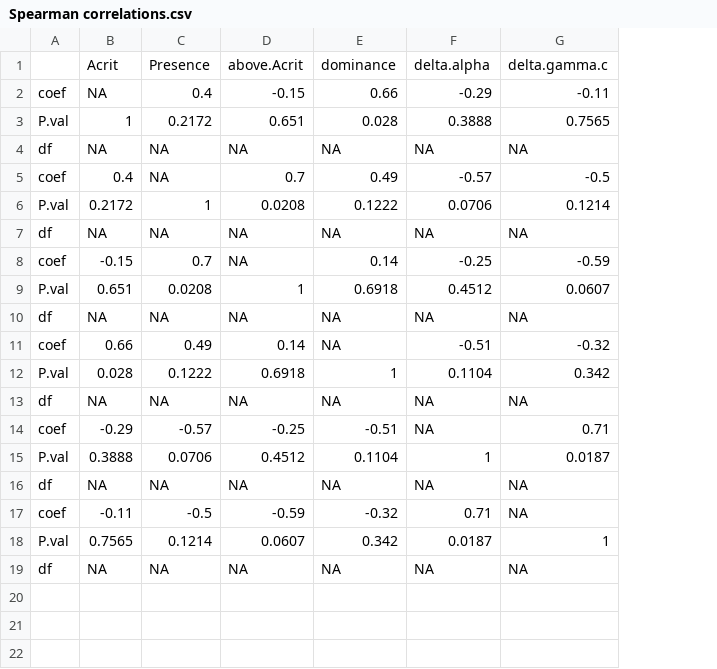
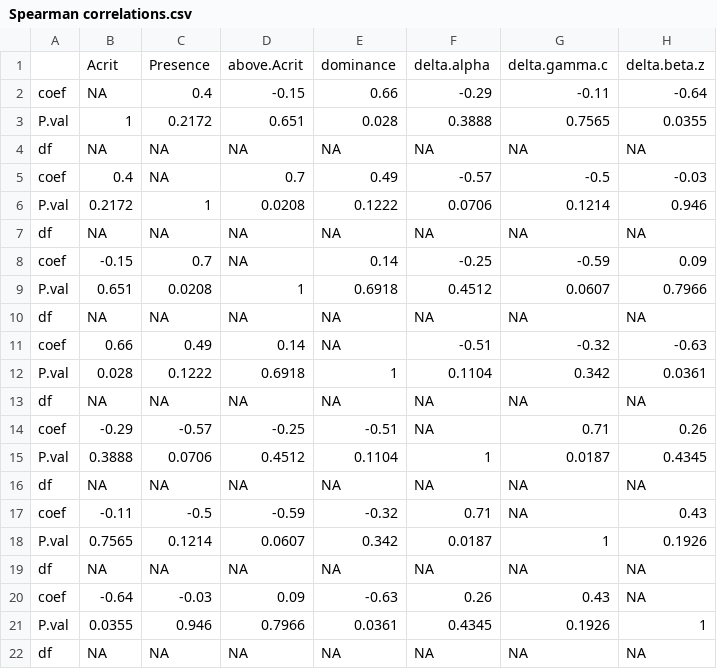
Before and after one commit to maudbv/Critical-abundances-BP, a CSV file: Spearman correlations.csv, drawn as a sheet; the diff names each change by its address in the sheet, - before the commit and + after, or states it on an @@ line.

```diff
--- a/Spearman correlations.csv
+++ b/Spearman correlations.csv
+column H, rows 1-19: delta.beta.z | -0.64 | 0.0355 | NA | -0.03 | 0.946 | NA | 0.09 | 0.7966 | NA | -0.63 | 0.0361 | NA | 0.26 | 0.4345 | NA | 0.43 | 0.1926 | NA
+row 20: coef | -0.64 | -0.03 | 0.09 | -0.63 | 0.26 | 0.43 | NA
+row 21: P.val | 0.0355 | 0.946 | 0.7966 | 0.0361 | 0.4345 | 0.1926 | 1
+row 22: df | NA | NA | NA | NA | NA | NA | NA
```
Also changed, not shown: Pearson correlations.csv, output diversity partitioning.csv, 14 other files.
